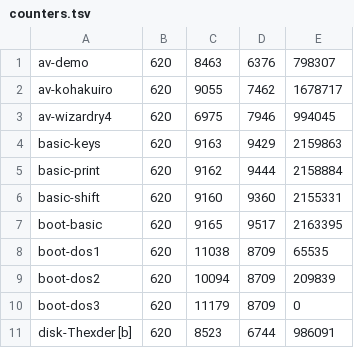
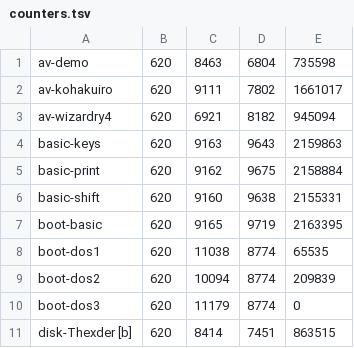
Before and after one commit to alanswx/FM-7_MiSTer, a TSV file: vsim/shots-ref/counters.tsv, drawn as a sheet.

```diff
--- a/vsim/shots-ref/counters.tsv
+++ b/vsim/shots-ref/counters.tsv
@@ -1,11 +1,11 @@
-av-demo	620	8463	6376	798307
-av-kohakuiro	620	9055	7462	1678717
-av-wizardry4	620	6975	7946	994045
-basic-keys	620	9163	9429	2159863
-basic-print	620	9162	9444	2158884
-basic-shift	620	9160	9360	2155331
-boot-basic	620	9165	9517	2163395
-boot-dos1	620	11038	8709	65535
-boot-dos2	620	10094	8709	209839
-boot-dos3	620	11179	8709	0
-disk-Thexder [b]	620	8523	6744	986091
+av-demo	620	8463	6804	735598
+av-kohakuiro	620	9111	7802	1661017
+av-wizardry4	620	6921	8182	945094
+basic-keys	620	9163	9643	2159863
+basic-print	620	9162	9675	2158884
+basic-shift	620	9160	9638	2155331
+boot-basic	620	9165	9719	2163395
+boot-dos1	620	11038	8774	65535
+boot-dos2	620	10094	8774	209839
+boot-dos3	620	11179	8774	0
+disk-Thexder [b]	620	8414	7451	863515
```
Also changed, not shown: 3 other files.
